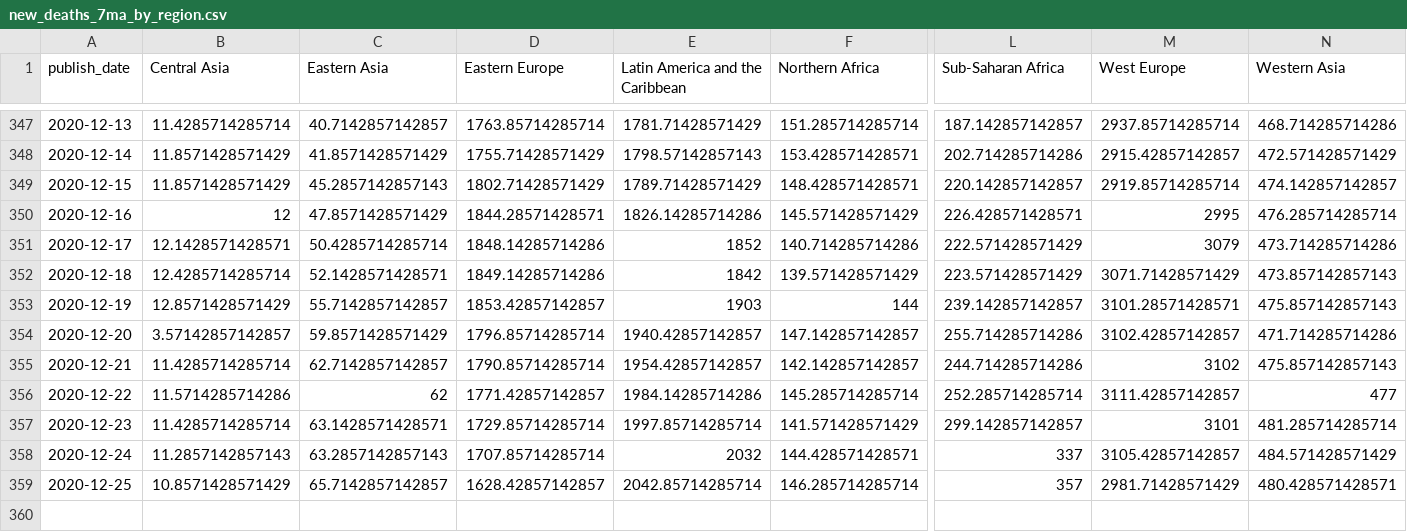
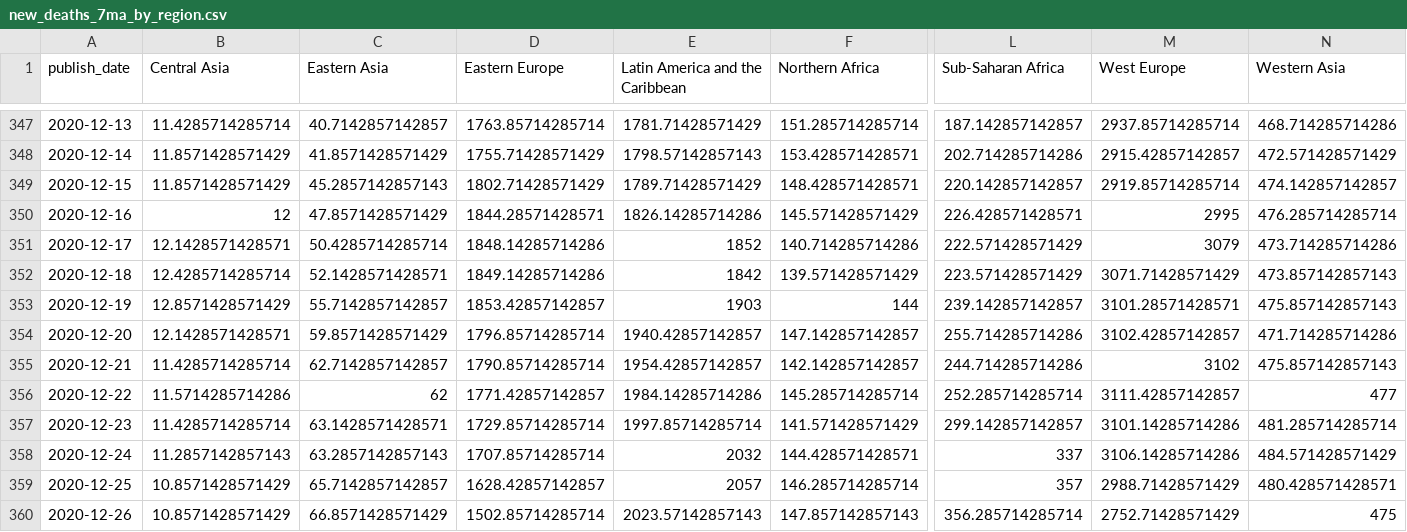
Before and after one commit to mitsuoxv/covid, a CSV file: data/new_deaths_7ma_by_region.csv, drawn as a sheet; only a part is shown, gaps mark what is left out; rows hold the shown columns only; the diff names each change by its address in the sheet, - before the commit and + after, or states it on an @@ line.

```diff
--- a/data/new_deaths_7ma_by_region.csv
+++ b/data/new_deaths_7ma_by_region.csv
-B354 (Central Asia): 3.57142857142857
+B354 (Central Asia): 12.1428571428571
-M357 (West Europe): 3101
+M357 (West Europe): 3101.14285714286
-M358 (West Europe): 3105.42857142857
+M358 (West Europe): 3106.14285714286
-E359 (Latin America and the Caribbean): 2042.85714285714
+E359 (Latin America and the Caribbean): 2057
-M359 (West Europe): 2981.71428571429
+M359 (West Europe): 2988.71428571429
+row 360: 2020-12-26 | 10.8571428571429 | 66.8571428571429 | 1502.85714285714 | 2023.57142857143 | 147.857142857143 | 356.285714285714 | 2752.71428571429 | 475
```
Also changed, not shown: data/new_conf_7ma_by_region.csv, data/new_conf_7ma_europe.csv, 11 other files.
